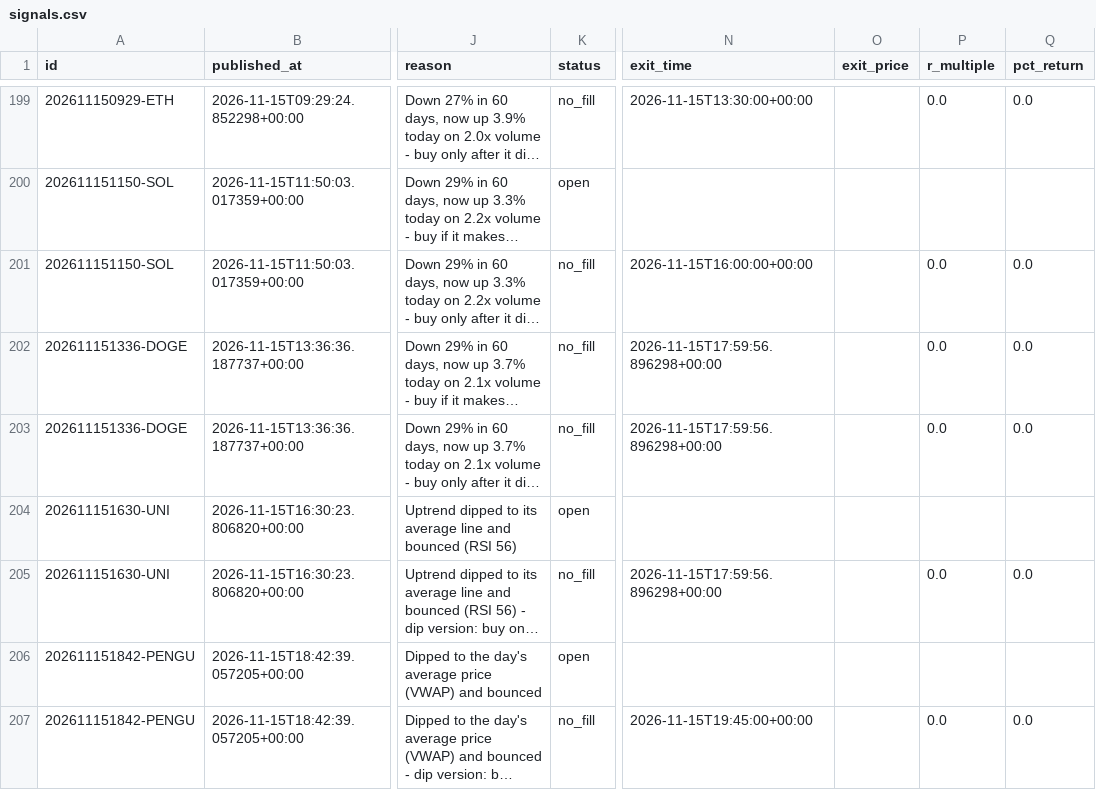
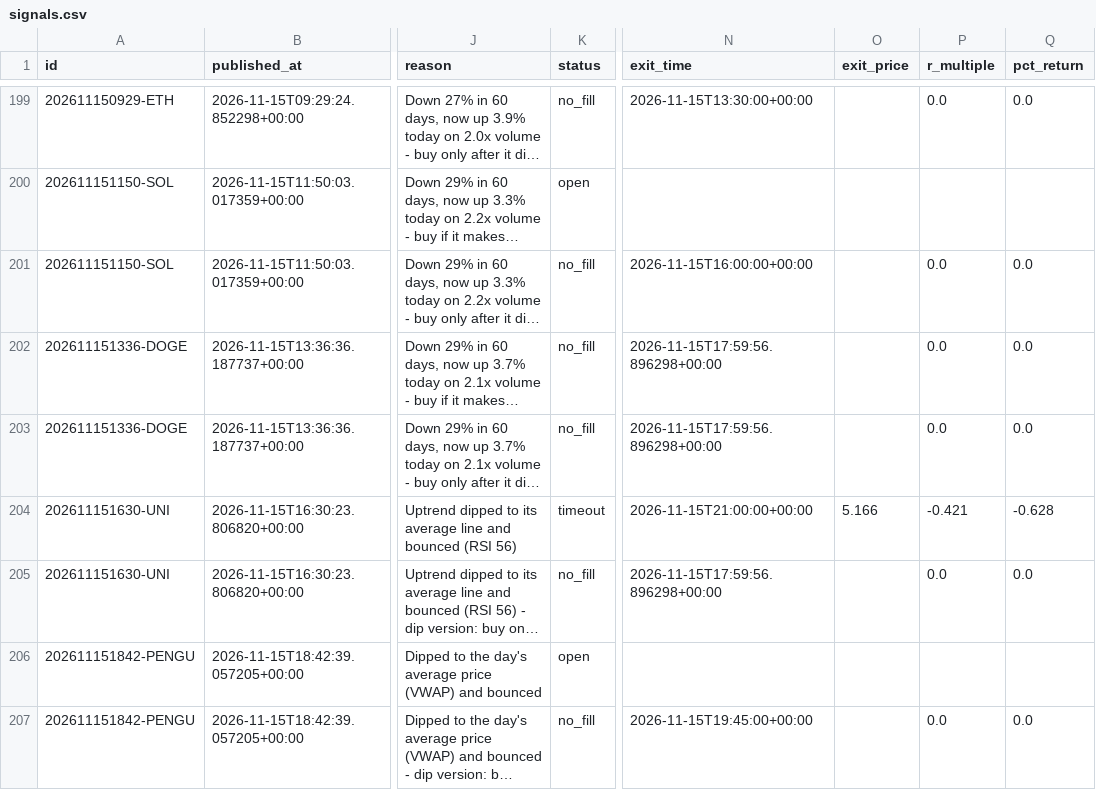
Before and after one commit to tauhid97/Crypto-Boss, a CSV file: data/signals.csv, drawn as a sheet; only a part is shown, gaps mark what is left out; long unchanged cells end in …; the diff names each change by its address in the sheet, - before the commit and + after, or states it on an @@ line.

```diff
--- a/data/signals.csv
+++ b/data/signals.csv
-K204 (status): open
+K204 (status): timeout
-N204 (exit_time): (empty)
+N204 (exit_time): 2026-11-15T21:00:00+00:00
-O204 (exit_price): (empty)
+O204 (exit_price): 5.166
-P204 (r_multiple): (empty)
+P204 (r_multiple): -0.421
-Q204 (pct_return): (empty)
+Q204 (pct_return): -0.628
```
Also changed, not shown: 1 other file.
